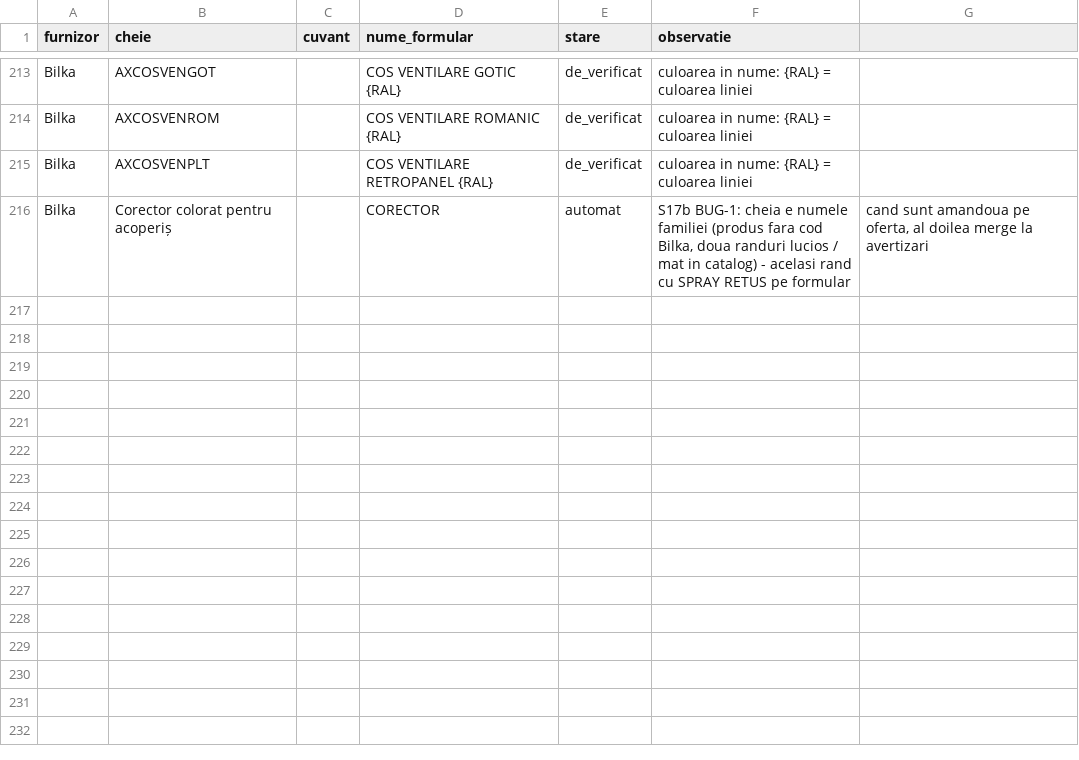
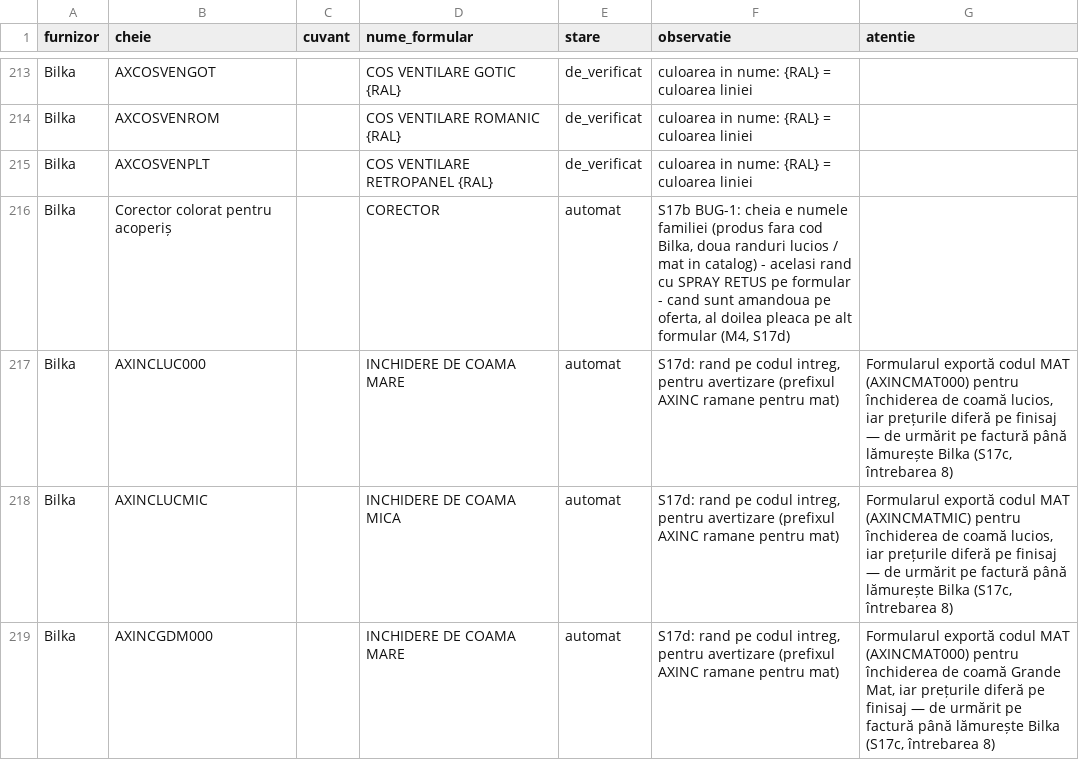
Before and after one commit to docanmaneaionut-stack/bilka-ofertare, a CSV file: docs/import/configurare/corespondenta-formular-bilka.csv, drawn as a sheet; only a part is shown, gaps mark what is left out; the diff covers the shown part only.

```diff
--- a/docs/import/configurare/corespondenta-formular-bilka.csv
+++ b/docs/import/configurare/corespondenta-formular-bilka.csv
@@ -1 +1 @@
-furnizor;cheie;cuvant;nume_formular;stare;observatie
+furnizor;cheie;cuvant;nume_formular;stare;observatie;atentie
@@ -215,2 +215,5 @@ Bilka;AXCOSVENROM;;COS VENTILARE ROMANIC {RAL};de_verificat;culoarea in nume: {R
 Bilka;AXCOSVENPLT;;COS VENTILARE RETROPANEL {RAL};de_verificat;culoarea in nume: {RAL} = culoarea liniei
-Bilka;Corector colorat pentru acoperiș;;CORECTOR;automat;S17b BUG-1: cheia e numele familiei (produs fara cod Bilka, doua randuri lucios / mat in catalog) - acelasi rand cu SPRAY RETUS pe formular; cand sunt amandoua pe oferta, al doilea merge la avertizari
+Bilka;Corector colorat pentru acoperiș;;CORECTOR;automat;S17b BUG-1: cheia e numele familiei (produs fara cod Bilka, doua randuri lucios / mat in catalog) - acelasi rand cu SPRAY RETUS pe formular - cand sunt amandoua pe oferta, al doilea pleaca pe alt formular (M4, S17d)
+Bilka;AXINCLUC000;;INCHIDERE DE COAMA MARE;automat;S17d: rand pe codul intreg, pentru avertizare (prefixul AXINC ramane pentru mat);Formularul exportă codul MAT (AXINCMAT000) pentru închiderea de coamă lucios, iar prețurile diferă pe finisaj — de urmărit pe factură până lămurește Bilka (S17c, întrebarea 8)
+Bilka;AXINCLUCMIC;;INCHIDERE DE COAMA MICA;automat;S17d: rand pe codul intreg, pentru avertizare (prefixul AXINC ramane pentru mat);Formularul exportă codul MAT (AXINCMATMIC) pentru închiderea de coamă lucios, iar prețurile diferă pe finisaj — de urmărit pe factură până lămurește Bilka (S17c, întrebarea 8)
+Bilka;AXINCGDM000;;INCHIDERE DE COAMA MARE;automat;S17d: rand pe codul intreg, pentru avertizare (prefixul AXINC ramane pentru mat);Formularul exportă codul MAT (AXINCMAT000) pentru închiderea de coamă Grande Mat, iar prețurile diferă pe finisaj — de urmărit pe factură până lămurește Bilka (S17c, întrebarea 8)
```
Also changed, not shown: 4 added rows and 17 edited cells elsewhere in this file, docs/import/Bilka/02-auxiliare.csv, docs/import/Bilka/04b-pluvial-aluzinc.csv, 35 other files.
